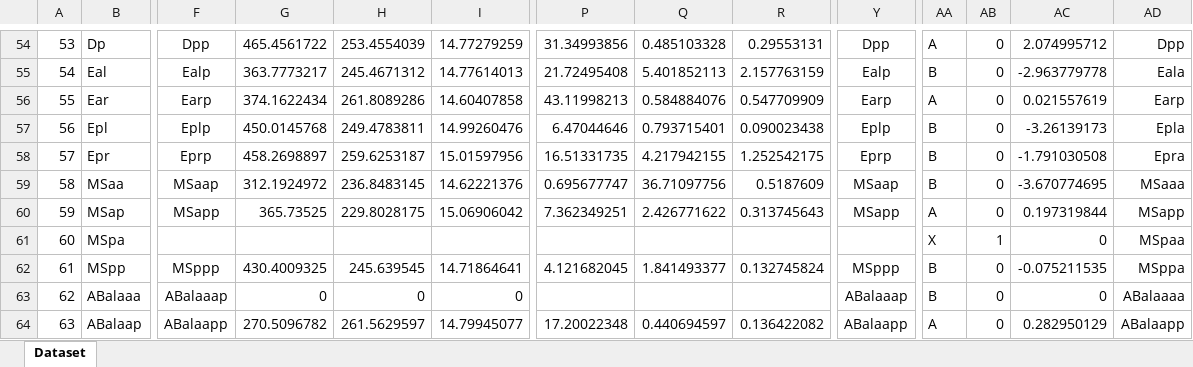
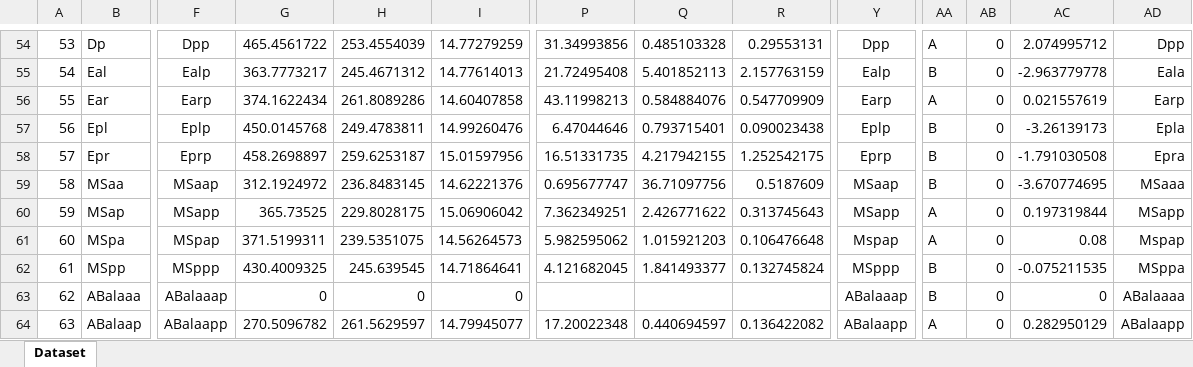
Before and after one commit to balicea/DevoWorm, an Excel workbook: Differentiation Tree Dataset/differentiation-tree-all-variables.xlsx, sheet Dataset, drawn as a sheet; only a part is shown, gaps mark what is left out; values as stored, in another font and other column widths than the file's, no borders; the diff names each change by its address in the sheet, - before the commit and + after, or states it on an @@ line.

Commit message:
Gephi input and output
Data files and projects for Gephi (complex networks)

```diff
--- a/Differentiation Tree Dataset/differentiation-tree-all-variables.xlsx (sheet Dataset)
+++ b/Differentiation Tree Dataset/differentiation-tree-all-variables.xlsx (sheet Dataset)
-F61: (empty)
+F61: MSpap
-G61: (empty)
+G61: 371.5199311
-H61: (empty)
+H61: 239.5351075
-I61: (empty)
+I61: 14.56264573
-P61: (empty)
+P61: 5.982595062
-Q61: (empty)
+Q61: 1.015921203
-R61: (empty)
+R61: 0.106476648
-Y61: (empty)
+Y61: Mspap
-AA61: X
+AA61: A
-AB61: 1
+AB61: 0
-AC61: 0
+AC61: 0.08
-AD61: MSpaa
+AD61: Mspap
```
Also changed, not shown: 9 other files.
